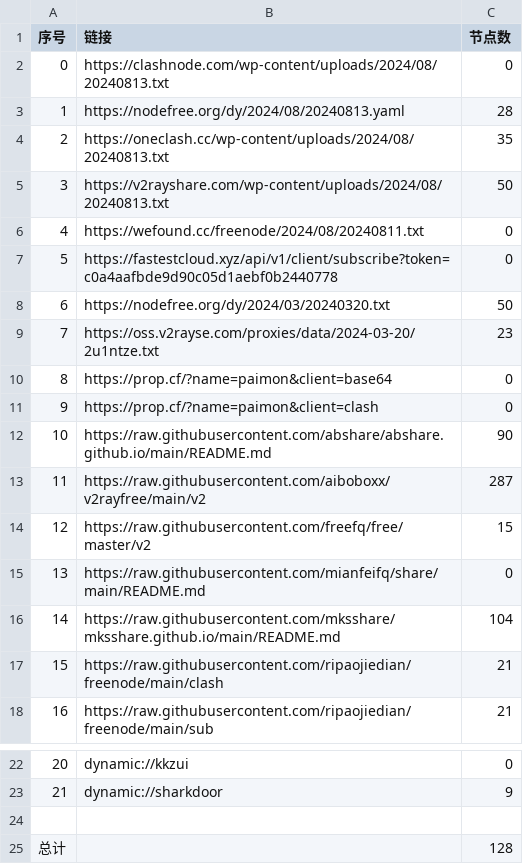
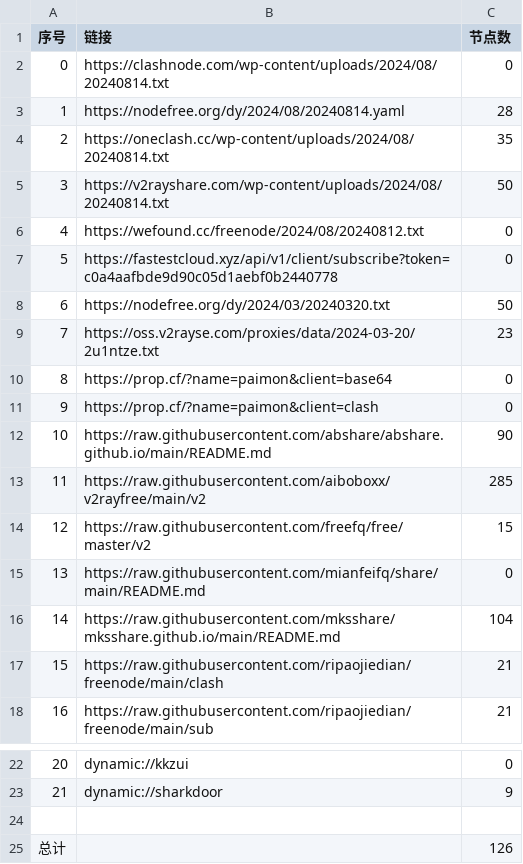
Before and after one commit to youkai0100/zijian-vpn-, a CSV file: list_result.csv, drawn as a sheet; only a part is shown, gaps mark what is left out.

```diff
--- a/list_result.csv
+++ b/list_result.csv
@@ -1,7 +1,7 @@
 序号,链接,节点数
-0,https://clashnode.com/wp-content/uploads/2024/08/20240813.txt,0
-1,https://nodefree.org/dy/2024/08/20240813.yaml,28
-2,https://oneclash.cc/wp-content/uploads/2024/08/20240813.txt,35
-3,https://v2rayshare.com/wp-content/uploads/2024/08/20240813.txt,50
-4,https://wefound.cc/freenode/2024/08/20240811.txt,0
+0,https://clashnode.com/wp-content/uploads/2024/08/20240814.txt,0
+1,https://nodefree.org/dy/2024/08/20240814.yaml,28
+2,https://oneclash.cc/wp-content/uploads/2024/08/20240814.txt,35
+3,https://v2rayshare.com/wp-content/uploads/2024/08/20240814.txt,50
+4,https://wefound.cc/freenode/2024/08/20240812.txt,0
 5,https://fastestcloud.xyz/api/v1/client/subscribe?token=c0a4aafbde9d90c05d1aebf0b2440778,0
@@ -12,3 +12,3 @@
 10,https://raw.githubusercontent.com/abshare/abshare.github.io/main/README.md,90
-11,https://raw.githubusercontent.com/aiboboxx/v2rayfree/main/v2,287
+11,https://raw.githubusercontent.com/aiboboxx/v2rayfree/main/v2,285
 12,https://raw.githubusercontent.com/freefq/free/master/v2,15
@@ -24,2 +24,2 @@
 
-总计,,128
+总计,,126
```
Also changed, not shown: 5 other files.
